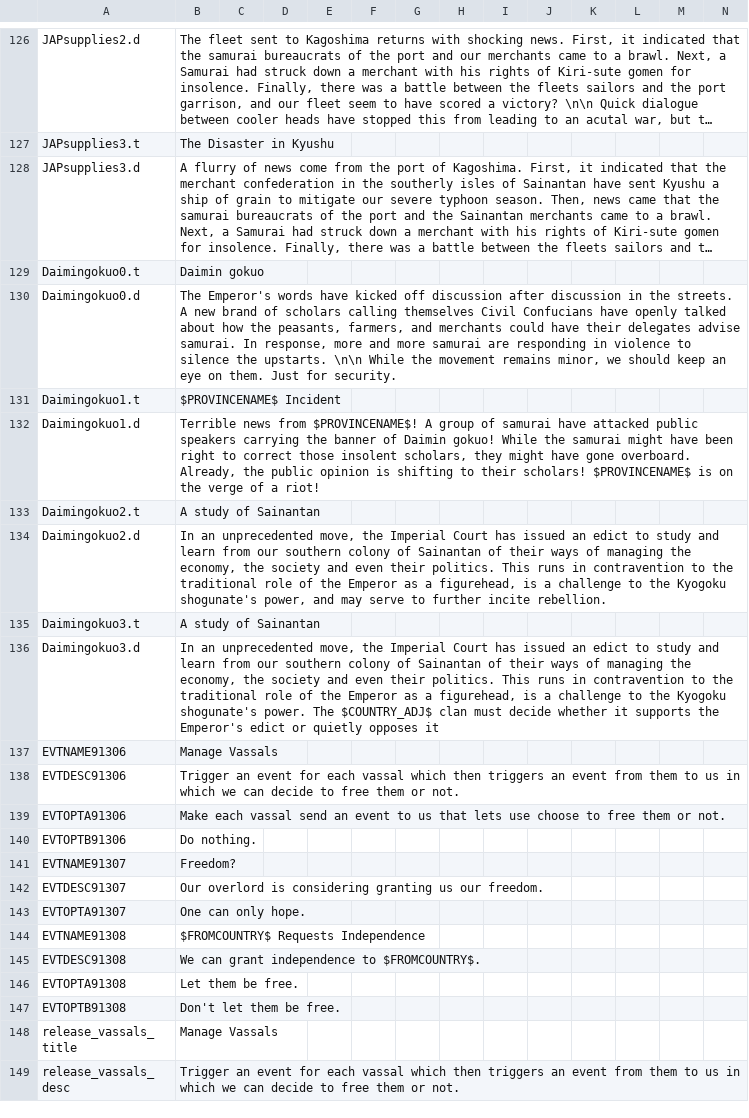
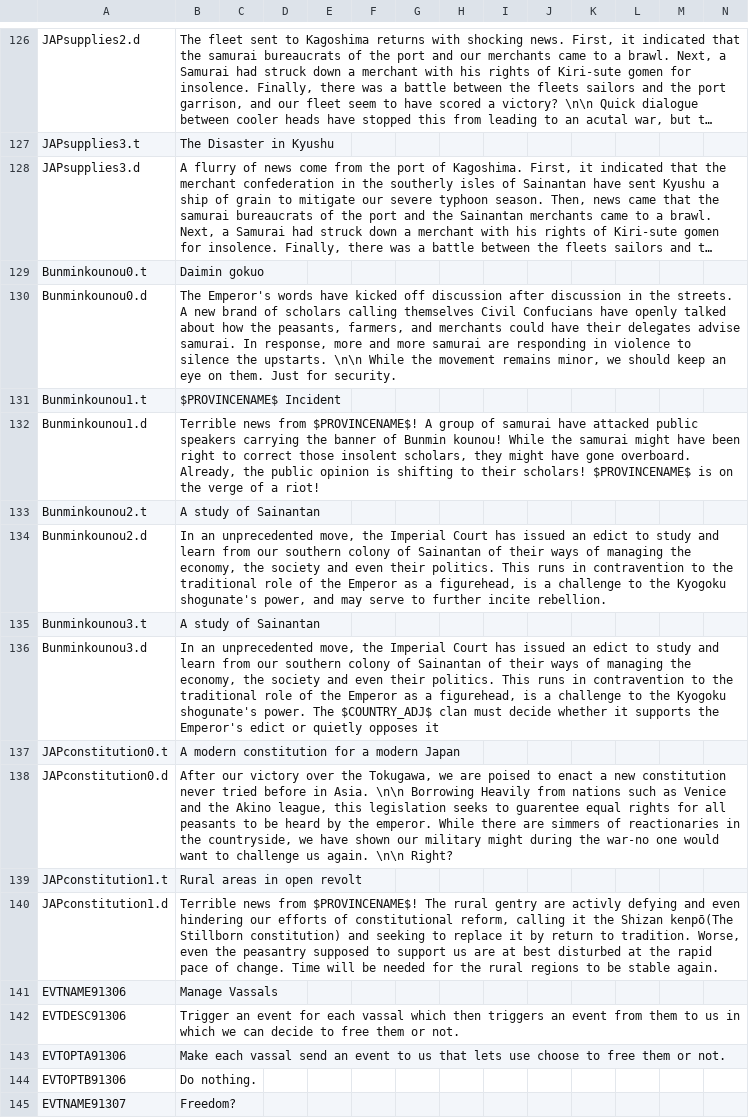
Before and after one commit to Jupiterson/Throne-of-Lorraine, a CSV file: Throne-of-Lorraine/TOL/localisation/0_ToL - Events.csv, drawn as a sheet; only a part is shown, gaps mark what is left out; the shorter side is filled out with more unchanged rows; long unchanged cells end in …; the diff names each change by its address in the sheet, - before the commit and + after, or states it on an @@ line.

Commit message:
Japan politics fix

```diff
--- a/Throne-of-Lorraine/TOL/localisation/0_ToL - Events.csv
+++ b/Throne-of-Lorraine/TOL/localisation/0_ToL - Events.csv
-A129: Daimingokuo0.t
+A129: Bunminkounou0.t
-A130: Daimingokuo0.d
+A130: Bunminkounou0.d
-A131: Daimingokuo1.t
+A131: Bunminkounou1.t
-A132: Daimingokuo1.d
+A132: Bunminkounou1.d
-B132: …banner of Daimin gokuo! While the…
+B132: …banner of Bunmin kounou! While the…
-A133: Daimingokuo2.t
+A133: Bunminkounou2.t
-A134: Daimingokuo2.d
+A134: Bunminkounou2.d
-A135: Daimingokuo3.t
+A135: Bunminkounou3.t
-A136: Daimingokuo3.d
+A136: Bunminkounou3.d
+row 137: JAPconstitution0.t | A modern constitution for a modern Japan
+row 138: JAPconstitution0.d | After our victory over the Tokugawa, we are poised to enact a new constitution never tried before in Asia. \n\n Borrowing Heavily from nations such as Venice and the Akino league, this legislation seeks to guarentee equal rights for all peasants to be heard by the emperor. While there are simmers of reactionaries in the countryside, we have shown our military might during the war-no one would want to challenge us again. \n\n Right?
+row 139: JAPconstitution1.t | Rural areas in open revolt
+row 140: JAPconstitution1.d | Terrible news from $PROVINCENAME$! The rural gentry are activly defying and even hindering our efforts of constitutional reform, calling it the Shizan kenpō(The Stillborn constitution) and seeking to replace it by return to tradition. Worse, even the peasantry supposed to support us are at best disturbed at the rapid pace of change. Time will be needed for the rural regions to be stable again.
```
Also changed, not shown: Throne-of-Lorraine/TOL/localisation/00_HPM_decisions.csv, 2 other files.
